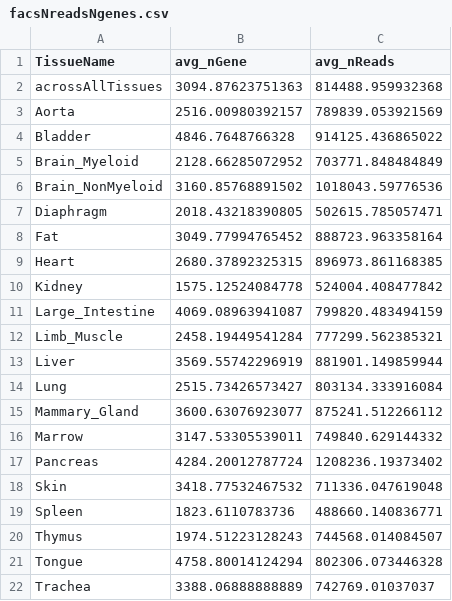
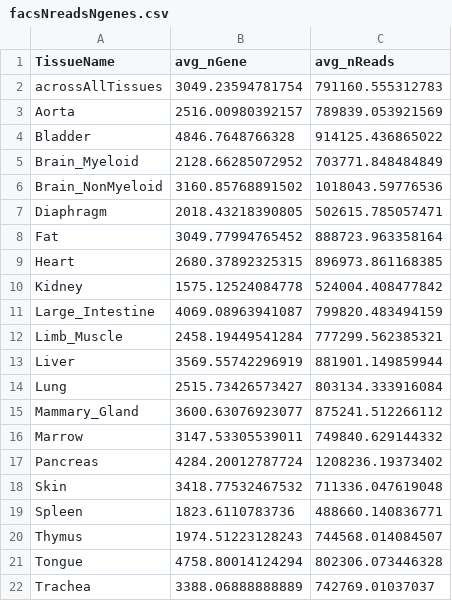
Before and after one commit to czbiohub-sf/tabula-muris, a CSV file: 00_data_ingest/13_ngenes_ncells_facs/facsNreadsNgenes.csv, drawn as a sheet.

Commit message:
Using remote server for 13_ngenes_ncells_facs and 22_markers

```diff
--- a/00_data_ingest/13_ngenes_ncells_facs/facsNreadsNgenes.csv
+++ b/00_data_ingest/13_ngenes_ncells_facs/facsNreadsNgenes.csv
@@ -1,3 +1,3 @@
 TissueName,avg_nGene,avg_nReads
-acrossAllTissues,3094.87623751363,814488.959932368
+acrossAllTissues,3049.23594781754,791160.555312783
 Aorta,2516.00980392157,789839.053921569
```
Also changed, not shown: 00_data_ingest/14_ngenes_ncells_droplet/dropletNreadsNgenes.csv, 39 other files.
